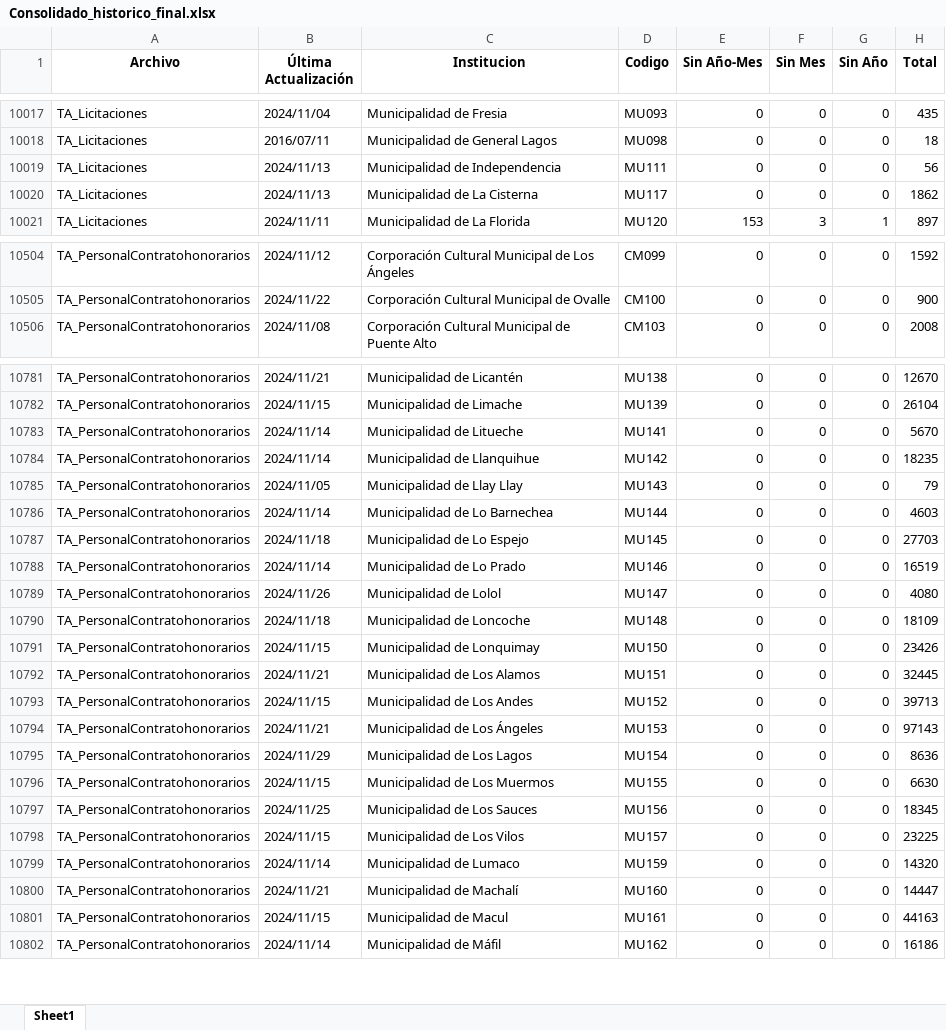
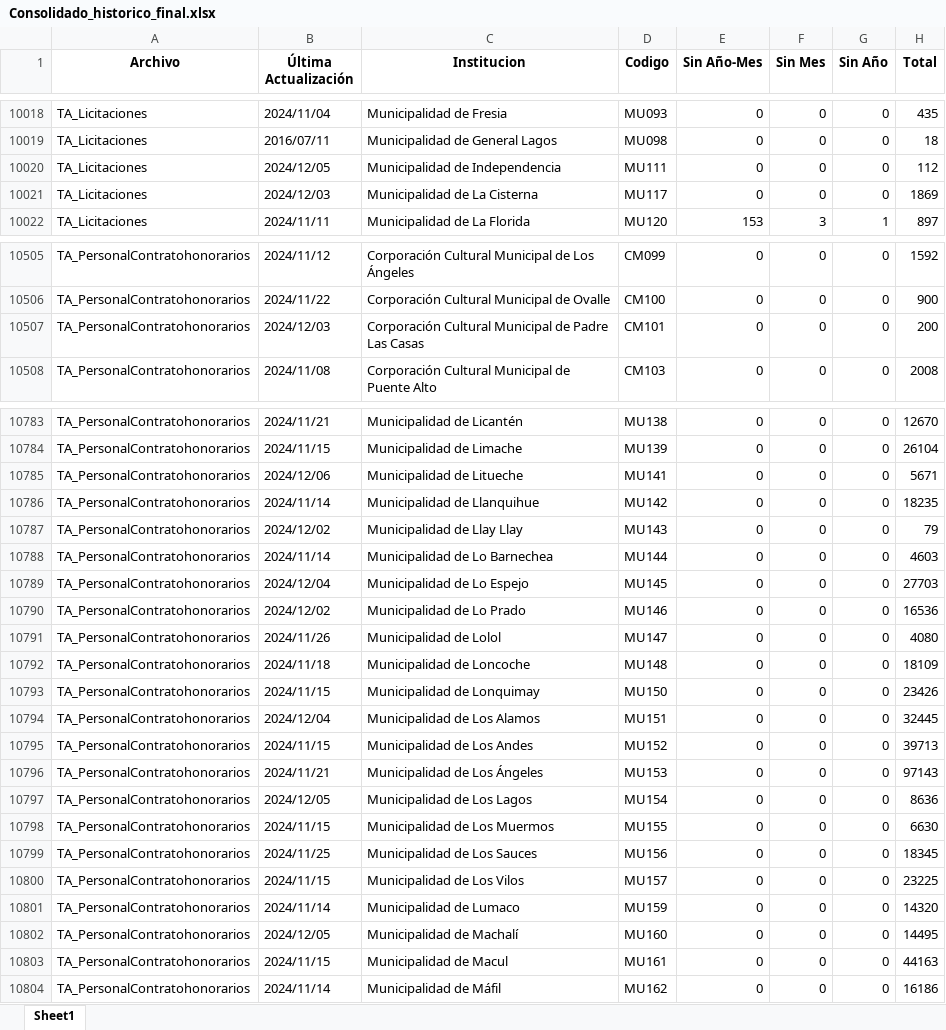
Before and after one commit to Sud-Austral/action_transparencia, an Excel workbook: Consolidado_historico_final.xlsx, sheet Sheet1, drawn as a sheet; only a part is shown, gaps mark what is left out; values as stored, in another font and other column widths than the file's, no borders; addresses are those after the commit; the diff covers the shown part only; the diff names each change by its address in the sheet, - before the commit and + after, or states it on an @@ line.

```diff
--- a/Consolidado_historico_final.xlsx (sheet Sheet1)
+++ b/Consolidado_historico_final.xlsx (sheet Sheet1)
-B10020 (Última Actualización): 2024/11/13
+B10020 (Última Actualización): 2024/12/05
-H10020 (Total): 56
+H10020 (Total): 112
-B10021 (Última Actualización): 2024/11/13
+B10021 (Última Actualización): 2024/12/03
-H10021 (Total): 1862
+H10021 (Total): 1869
+row 10507: TA_PersonalContratohonorarios | 2024/12/03 | Corporación Cultural Municipal de Padre Las Casas | CM101 | 0 | 0 | 0 | 200
-B10785 (Última Actualización): 2024/11/14
+B10785 (Última Actualización): 2024/12/06
-H10785 (Total): 5670
+H10785 (Total): 5671
-B10787 (Última Actualización): 2024/11/05
+B10787 (Última Actualización): 2024/12/02
-B10789 (Última Actualización): 2024/11/18
+B10789 (Última Actualización): 2024/12/04
-B10790 (Última Actualización): 2024/11/14
+B10790 (Última Actualización): 2024/12/02
-H10790 (Total): 16519
+H10790 (Total): 16536
-B10794 (Última Actualización): 2024/11/21
+B10794 (Última Actualización): 2024/12/04
-B10797 (Última Actualización): 2024/11/29
+B10797 (Última Actualización): 2024/12/05
-B10802 (Última Actualización): 2024/11/21
+B10802 (Última Actualización): 2024/12/05
-H10802 (Total): 14447
+H10802 (Total): 14495
```
Also changed, not shown: 1 added row and 217 edited cells elsewhere in this sheet, 1 other file.
